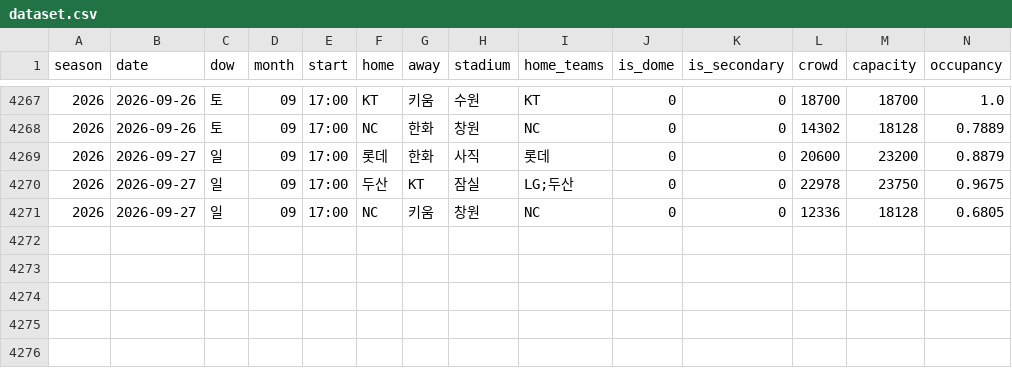
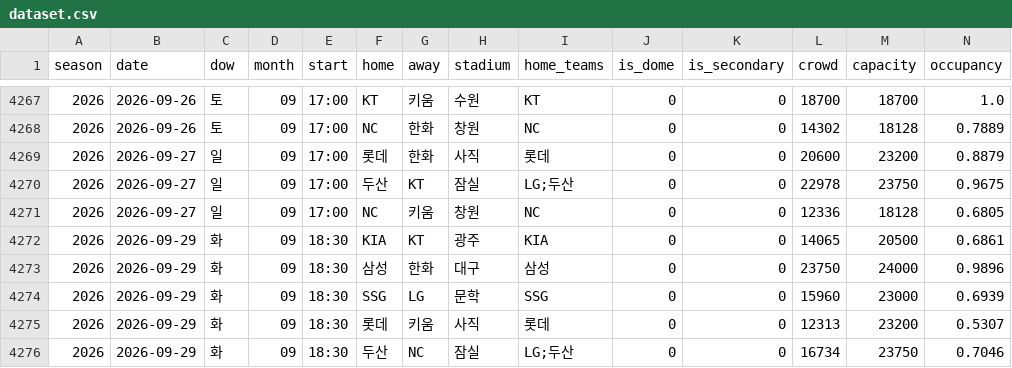
Before and after one commit to KENNYSOFT/kbo-crowd, a CSV file: data/dataset.csv, drawn as a sheet; only a part is shown, gaps mark what is left out; rows hold the shown columns only; the diff names each change by its address in the sheet, - before the commit and + after, or states it on an @@ line.

```diff
--- a/data/dataset.csv
+++ b/data/dataset.csv
+row 4272: 2026 | 2026-09-29 | 화 | 09 | 18:30 | KIA | KT | 광주 | KIA | 0 | 0 | 14065 | 20500 | 0.6861
+row 4273: 2026 | 2026-09-29 | 화 | 09 | 18:30 | 삼성 | 한화 | 대구 | 삼성 | 0 | 0 | 23750 | 24000 | 0.9896
+row 4274: 2026 | 2026-09-29 | 화 | 09 | 18:30 | SSG | LG | 문학 | SSG | 0 | 0 | 15960 | 23000 | 0.6939
+row 4275: 2026 | 2026-09-29 | 화 | 09 | 18:30 | 롯데 | 키움 | 사직 | 롯데 | 0 | 0 | 12313 | 23200 | 0.5307
+row 4276: 2026 | 2026-09-29 | 화 | 09 | 18:30 | 두산 | NC | 잠실 | LG;두산 | 0 | 0 | 16734 | 23750 | 0.7046
```
Also changed, not shown: data/games.csv, data/schedule.csv, 2 other files.
